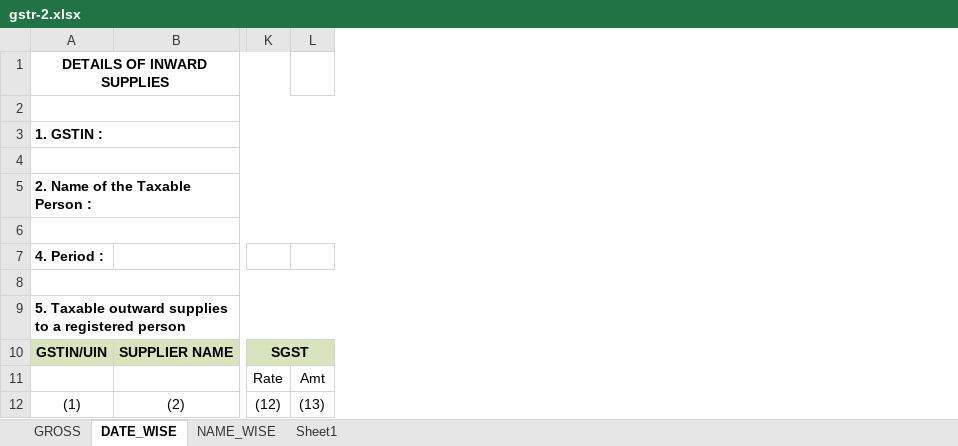
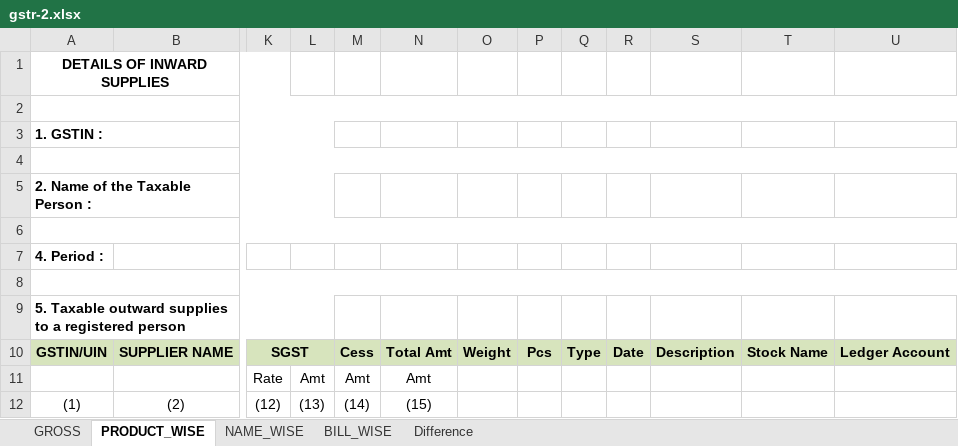
Before and after one commit to shkun62-pixel/shkun62, an Excel workbook: public/excel/gstr-2.xlsx, sheet PRODUCT_WISE, drawn as a sheet; only a part is shown, gaps mark what is left out; values as stored, in another font and other column widths than the file's, no borders; the diff names each change by its address in the sheet, - before the commit and + after, or states it on an @@ line.

```diff
--- a/public/excel/gstr-2.xlsx (sheet PRODUCT_WISE)
+++ b/public/excel/gstr-2.xlsx (sheet PRODUCT_WISE)
-sheet tab: DATE_WISE
+sheet tab: PRODUCT_WISE
-sheet tab: Sheet1
+sheet tab: BILL_WISE
+sheet tab: Difference
+column M, rows 10-12: Cess | Amt | (14)
+column N, rows 10-12: Total Amt | Amt | (15)
+column O, row 10: Weight
+column P, row 10: Pcs
+column Q, row 10: Type
+column R, row 10: Date
+column S, row 10: Description
+column T, row 10: Stock Name
+column U, row 10: Ledger Account
```
Also changed, not shown: sheet GROSS, sheet NAME_WISE, formulas that keep their value, 1 other file.
